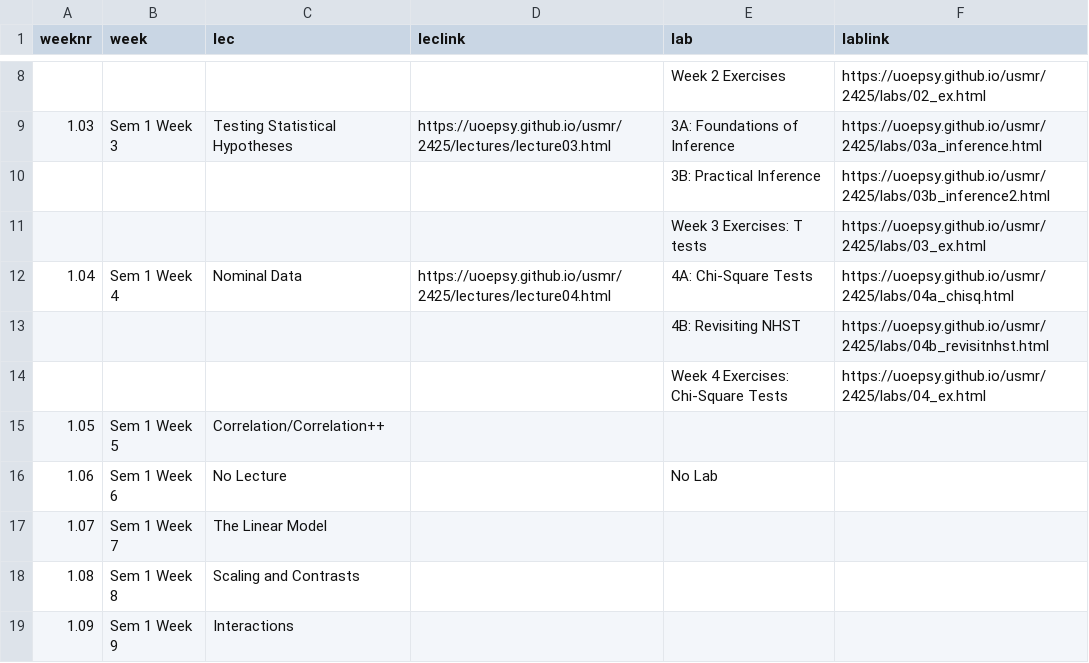
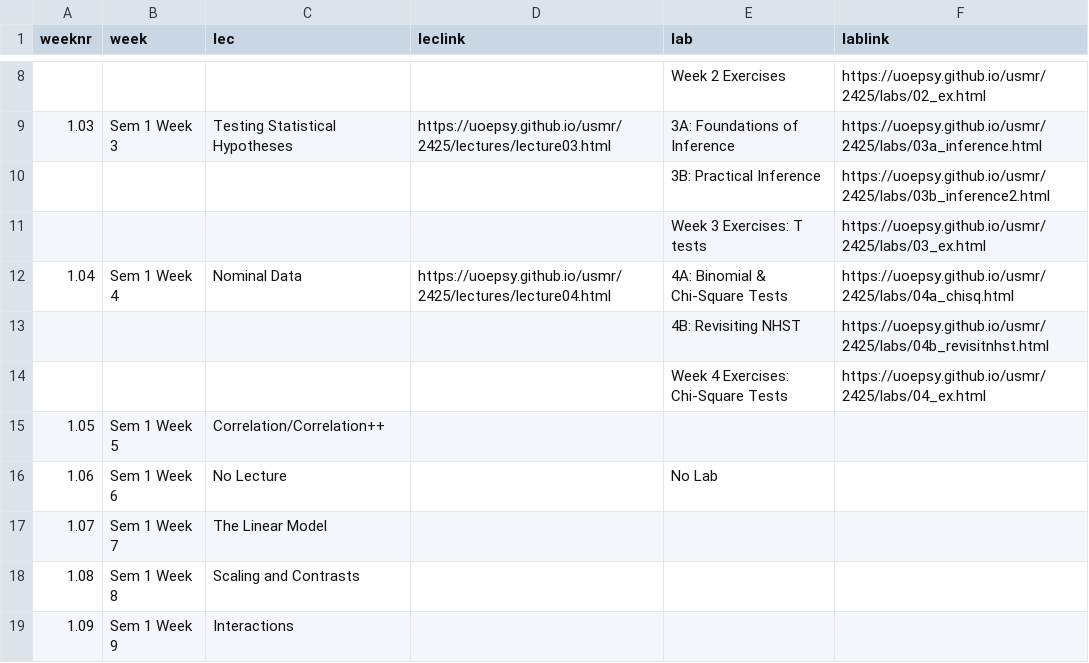
Before and after one commit to uoepsy/usmr, a CSV file: docs/2425/course_materials.csv, drawn as a sheet; only a part is shown, gaps mark what is left out.

```diff
--- a/docs/2425/course_materials.csv
+++ b/docs/2425/course_materials.csv
@@ -11,3 +11,3 @@ weeknr,week,lec,leclink,lab,lablink
 ,,,,Week 3 Exercises: T tests,https://uoepsy.github.io/usmr/2425/labs/03_ex.html
-1.04,Sem 1 Week 4,Nominal Data,https://uoepsy.github.io/usmr/2425/lectures/lecture04.html,4A: Chi-Square Tests,https://uoepsy.github.io/usmr/2425/labs/04a_chisq.html
+1.04,Sem 1 Week 4,Nominal Data,https://uoepsy.github.io/usmr/2425/lectures/lecture04.html,4A: Binomial & Chi-Square Tests,https://uoepsy.github.io/usmr/2425/labs/04a_chisq.html
 ,,,,4B: Revisiting NHST,https://uoepsy.github.io/usmr/2425/labs/04b_revisitnhst.html
```
Also changed, not shown: 1 other file.
